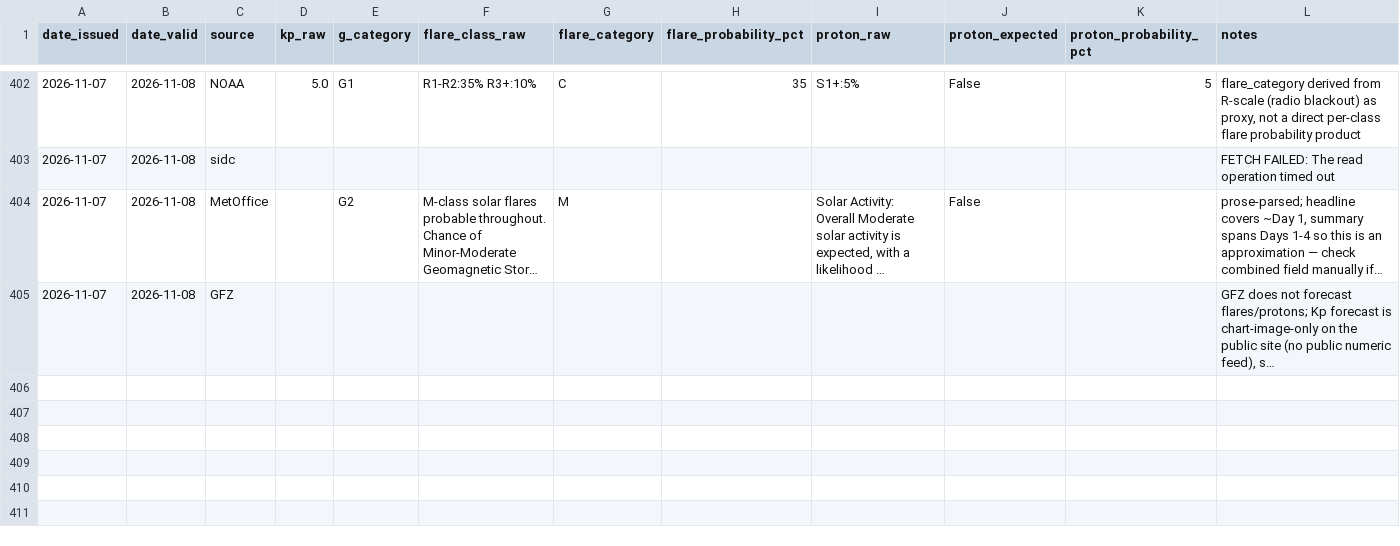
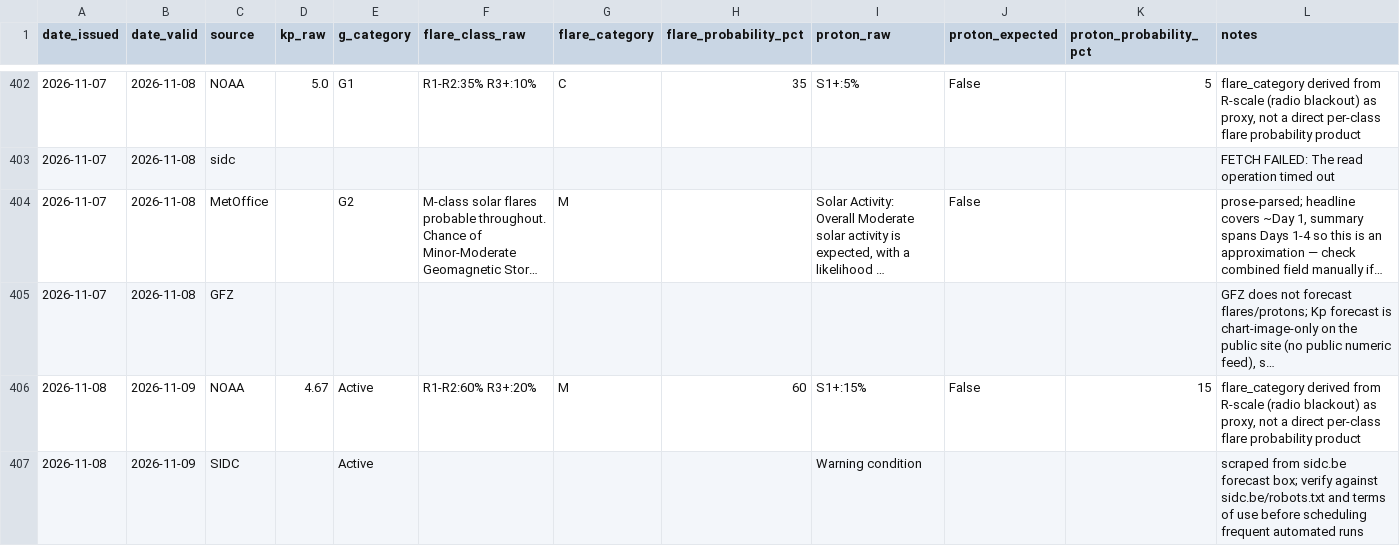
Before and after one commit to MetopRBr/space-weather-verify, a CSV file: data/forecasts.csv, drawn as a sheet; only a part is shown, gaps mark what is left out; long unchanged cells end in …; the diff covers the shown part only; the diff names each change by its address in the sheet, - before the commit and + after, or states it on an @@ line.

```diff
--- a/data/forecasts.csv
+++ b/data/forecasts.csv
+row 406: 2026-11-08 | 2026-11-09 | NOAA | 4.67 | Active | R1-R2:60% R3+:20% | M | 60 | S1+:15% | False | 15 | flare_category derived from R-scale (radio blackout) as proxy, not a direct per-class flare probability product
+row 407: 2026-11-08 | 2026-11-09 | SIDC |  | Active |  |  |  | Warning condition |  |  | scraped from sidc.be forecast box; verify against sidc.be/robots.txt and terms of use before scheduling frequent automated runs
```
Also changed, not shown: 2 added rows elsewhere in this file, data/observed.csv, data/scorecard.csv.
